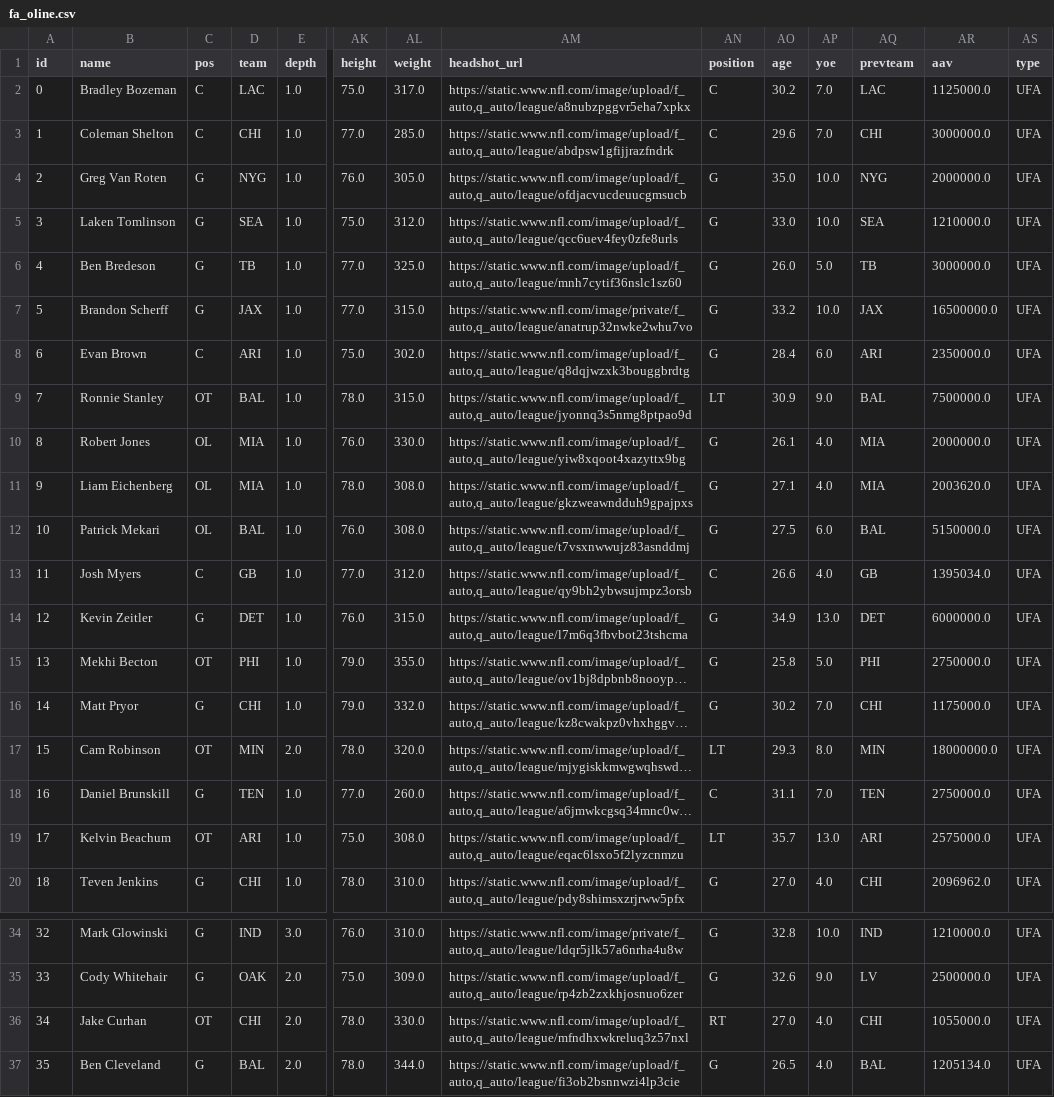
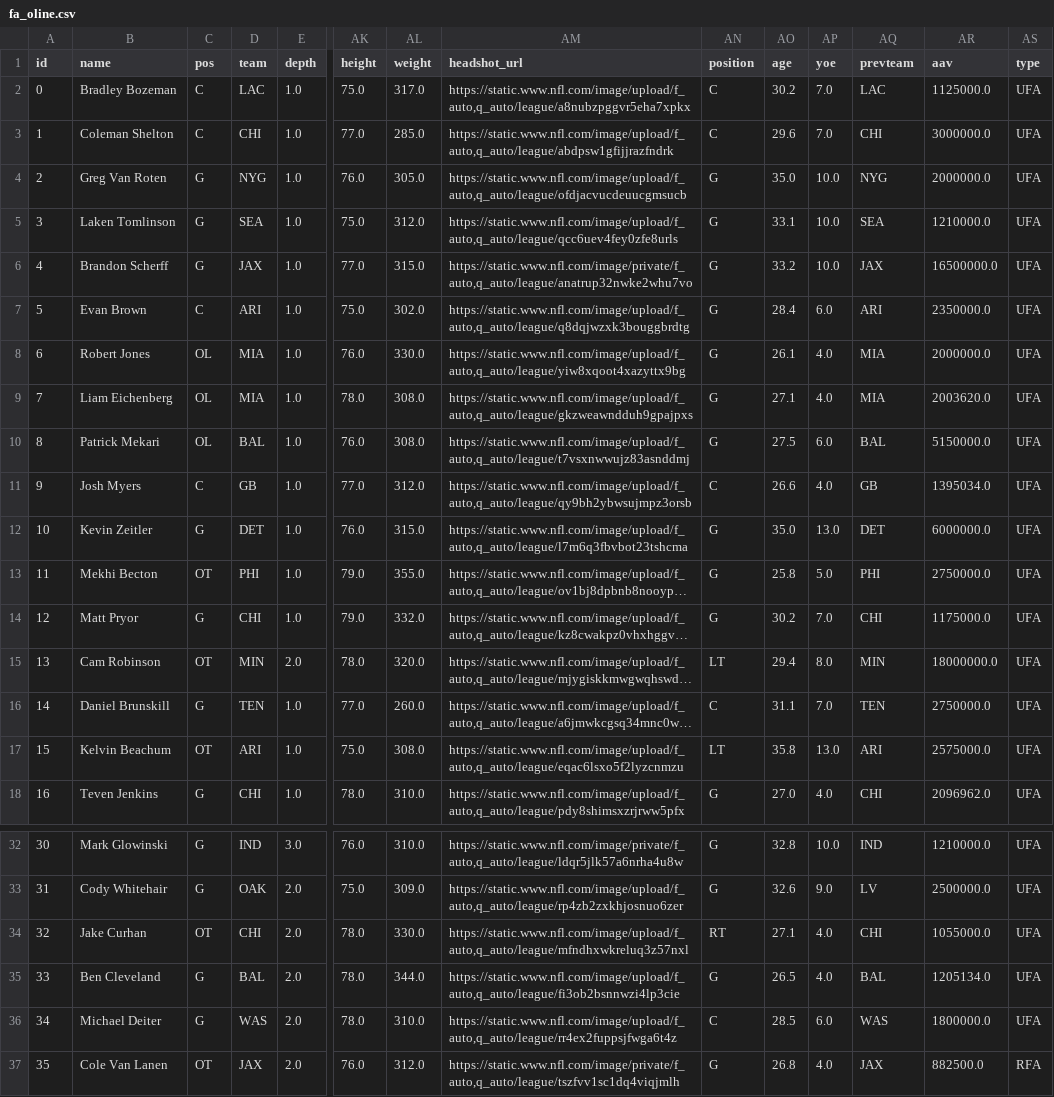
Before and after one commit to david-dozer/front-office-ai, a CSV file: backend/processed_data/fa_oline.csv, drawn as a sheet; only a part is shown, gaps mark what is left out; the shorter side is filled out with more unchanged rows; long unchanged cells end in …; removed rows and columns are numbered as before the commit, all else as after; rows hold the shown columns only; the diff covers the shown part only; the diff names each change by its address in the sheet, - before the commit and + after, or states it on an @@ line.

```diff
--- a/backend/processed_data/fa_oline.csv
+++ b/backend/processed_data/fa_oline.csv
-AO5 (age): 33.0
+AO5 (age): 33.1
-row 6: 4 | Ben Bredeson | G | TB | 1.0 | 77.0 | 325.0 | https://static.www.nfl.com/image/upload/f_auto,q_auto/league/mnh7cytif36nslc1sz60 | G | 26.0 | 5.0 | TB | 3000000.0 | UFA
@@ column A (id) renumbered from row 6 down @@
-row 9: 7 | Ronnie Stanley | OT | BAL | 1.0 | 78.0 | 315.0 | https://static.www.nfl.com/image/upload/f_auto,q_auto/league/jyonnq3s5nmg8ptpao9d | LT | 30.9 | 9.0 | BAL | 7500000.0 | UFA
-AO12 (age): 34.9
+AO12 (age): 35.0
-AO15 (age): 29.3
+AO15 (age): 29.4
-AO17 (age): 35.7
+AO17 (age): 35.8
-AO34 (age): 27.0
+AO34 (age): 27.1
```
Also changed, not shown: 1 removed row and 3 edited cells elsewhere in this file, backend/processed_data/fa_qbs.csv, backend/processed_data/fa_rbs.csv, 4 other files.
